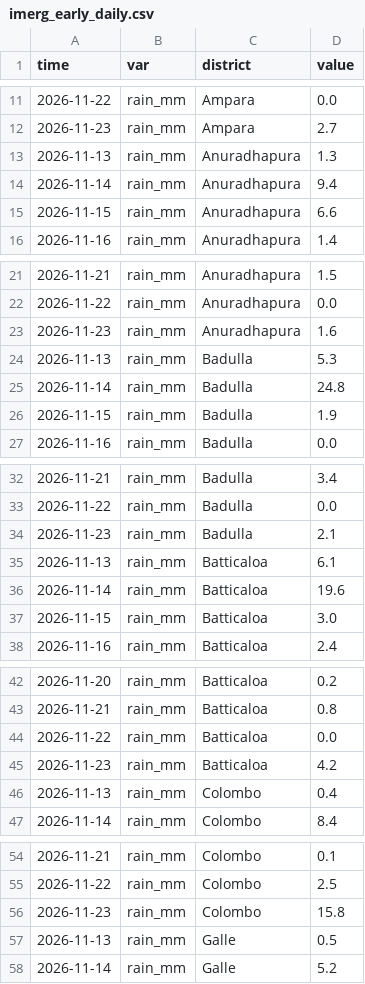
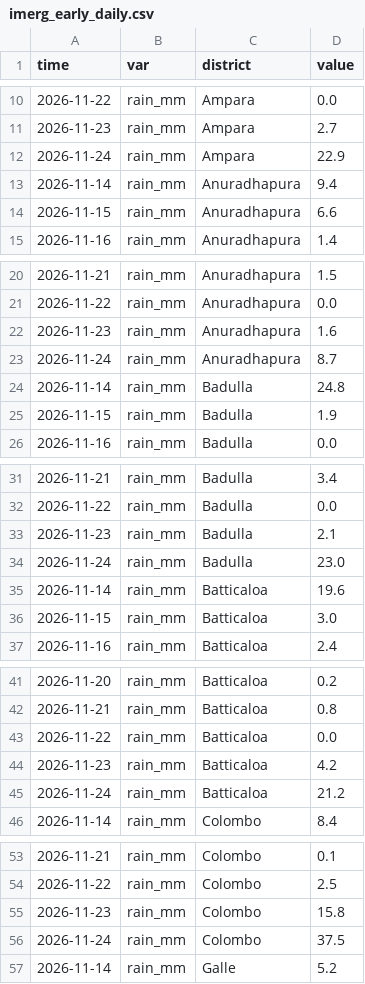
Before and after one commit to PasinduSuraweera/biome, a CSV file: data/processed/imerg_early_daily.csv, drawn as a sheet; only a part is shown, gaps mark what is left out; the diff covers the shown part only.

```diff
--- a/data/processed/imerg_early_daily.csv
+++ b/data/processed/imerg_early_daily.csv
@@ -12,3 +11,3 @@ time,var,district,value
 2026-11-23,rain_mm,Ampara,2.7
-2026-11-13,rain_mm,Anuradhapura,1.3
+2026-11-24,rain_mm,Ampara,22.9
 2026-11-14,rain_mm,Anuradhapura,9.4
@@ -23,3 +22,3 @@ time,var,district,value
 2026-11-23,rain_mm,Anuradhapura,1.6
-2026-11-13,rain_mm,Badulla,5.3
+2026-11-24,rain_mm,Anuradhapura,8.7
 2026-11-14,rain_mm,Badulla,24.8
@@ -34,3 +33,3 @@ time,var,district,value
 2026-11-23,rain_mm,Badulla,2.1
-2026-11-13,rain_mm,Batticaloa,6.1
+2026-11-24,rain_mm,Badulla,23.0
 2026-11-14,rain_mm,Batticaloa,19.6
@@ -45,3 +44,3 @@ time,var,district,value
 2026-11-23,rain_mm,Batticaloa,4.2
-2026-11-13,rain_mm,Colombo,0.4
+2026-11-24,rain_mm,Batticaloa,21.2
 2026-11-14,rain_mm,Colombo,8.4
@@ -56,3 +55,3 @@ time,var,district,value
 2026-11-23,rain_mm,Colombo,15.8
-2026-11-13,rain_mm,Galle,0.5
+2026-11-24,rain_mm,Colombo,37.5
 2026-11-14,rain_mm,Galle,5.2
```
Also changed, not shown: 20 added rows and 20 removed rows elsewhere in this file, data/processed/imerg_early_towns.csv, data/processed/reservoirs_today.csv, 3 other files.
